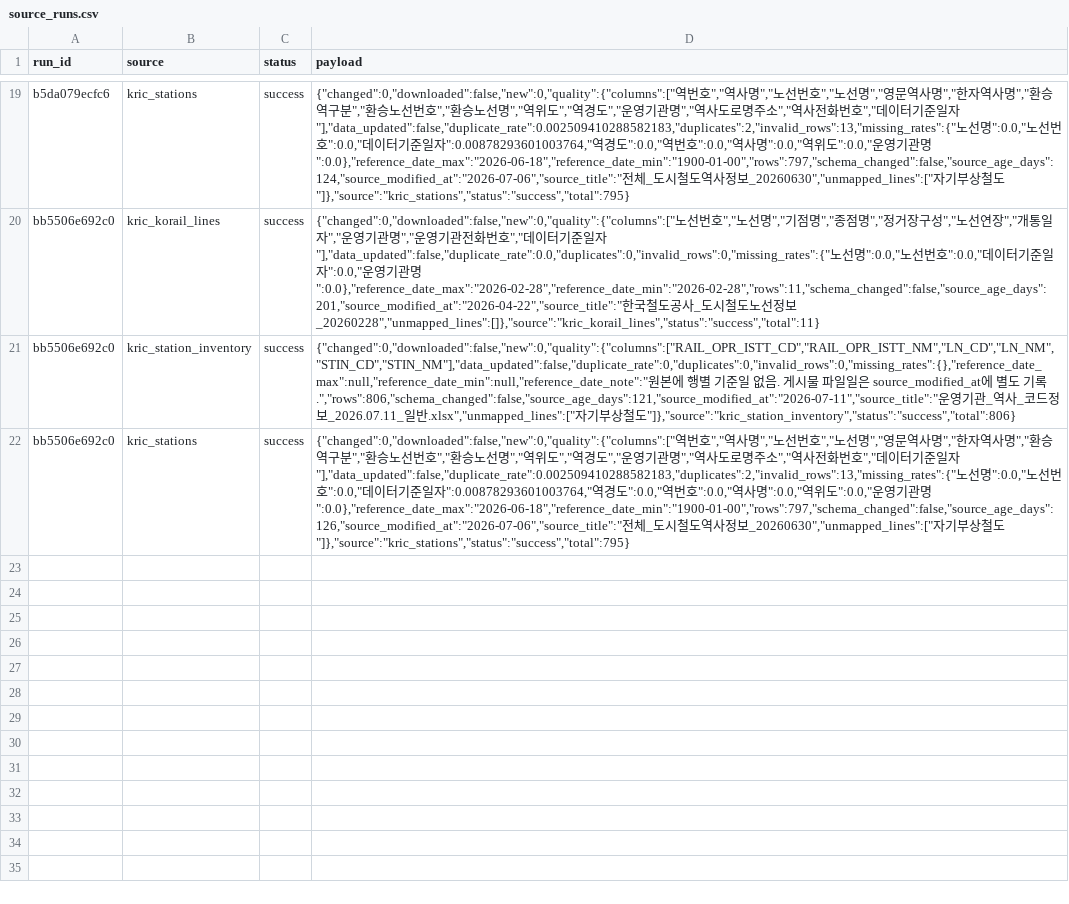
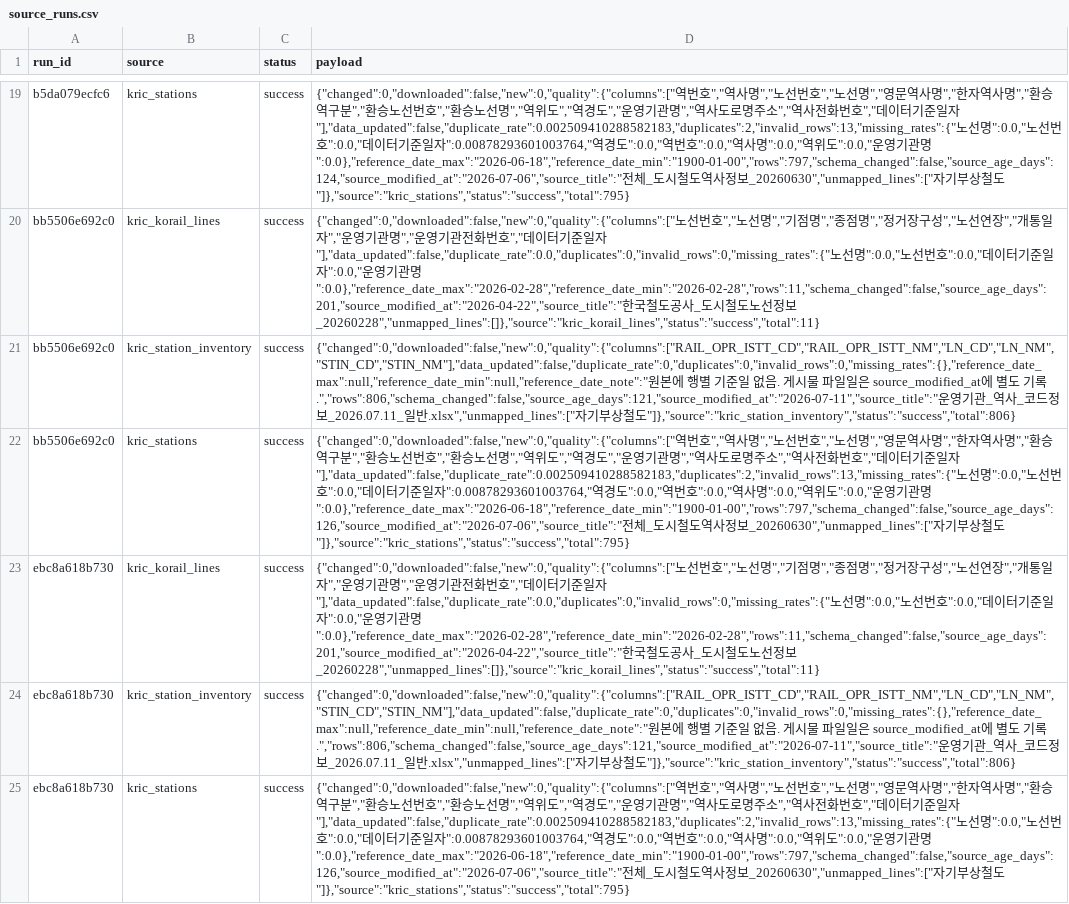
Before and after one commit to meaningGitt/Subway_crawler, a CSV file: runtime/exports/source_runs.csv, drawn as a sheet; only a part is shown, gaps mark what is left out; the diff names each change by its address in the sheet, - before the commit and + after, or states it on an @@ line.

```diff
--- a/runtime/exports/source_runs.csv
+++ b/runtime/exports/source_runs.csv
+row 23: ebc8a618b730 | kric_korail_lines | success | {"changed":0,"downloaded":false,"new":0,"quality":{"columns":["노선번호","노선명","기점명","종점명","정거장구성","노선연장","개통일자","운영기관명","운영기관전화번호","데이터기준일자"],"data_updated":false,"duplicate_rate":0.0,"duplicates":0,"invalid_rows":0,"missing_rates":{"노선명":0.0,"노선번호":0.0,"데이터기준일자":0.0,"운영기관명":0.0},"reference_date_max":"2026-02-28","reference_date_min":"2026-02-28","rows":11,"schema_changed":false,"source_age_days":201,"source_modified_at":"2026-04-22","source_title":"한국철도공사_도시철도노선정보_20260228","unmapped_lines":[]},"source":"kric_korail_lines","status":"success","total":11}
+row 24: ebc8a618b730 | kric_station_inventory | success | {"changed":0,"downloaded":false,"new":0,"quality":{"columns":["RAIL_OPR_ISTT_CD","RAIL_OPR_ISTT_NM","LN_CD","LN_NM","STIN_CD","STIN_NM"],"data_updated":false,"duplicate_rate":0,"duplicates":0,"invalid_rows":0,"missing_rates":{},"reference_date_max":null,"reference_date_min":null,"reference_date_note":"원본에 행별 기준일 없음. 게시물 파일일은 source_modified_at에 별도 기록.","rows":806,"schema_changed":false,"source_age_days":121,"source_modified_at":"2026-07-11","source_title":"운영기관_역사_코드정보_2026.07.11_일반.xlsx","unmapped_lines":["자기부상철도"]},"source":"kric_station_inventory","status":"success","total":806}
+row 25: ebc8a618b730 | kric_stations | success | {"changed":0,"downloaded":false,"new":0,"quality":{"columns":["역번호","역사명","노선번호","노선명","영문역사명","한자역사명","환승역구분","환승노선번호","환승노선명","역위도","역경도","운영기관명","역사도로명주소","역사전화번호","데이터기준일자"],"data_updated":false,"duplicate_rate":0.002509410288582183,"duplicates":2,"invalid_rows":13,"missing_rates":{"노선명":0.0,"노선번호":0.0,"데이터기준일자":0.00878293601003764,"역경도":0.0,"역번호":0.0,"역사명":0.0,"역위도":0.0,"운영기관명":0.0},"reference_date_max":"2026-06-18","reference_date_min":"1900-01-00","rows":797,"schema_changed":false,"source_age_days":126,"source_modified_at":"2026-07-06","source_title":"전체_도시철도역사정보_20260630","unmapped_lines":["자기부상철도"]},"source":"kric_stations","status":"success","total":795}
```
Also changed, not shown: runtime/exports/kric_korail_lines.csv, runtime/exports/kric_station_inventory.csv, 20 other files.
